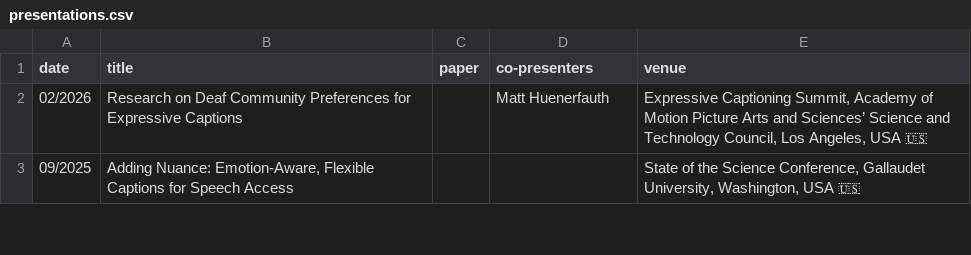
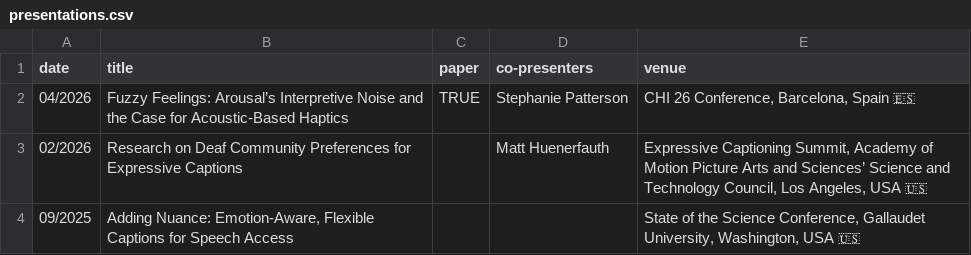
Before and after one commit to caluap/caluap.github.io, a CSV file: presentations.csv, drawn as a sheet; only a part is shown.

```diff
--- a/presentations.csv
+++ b/presentations.csv
@@ -1,2 +1,3 @@
 date,title,paper,co-presenters,venue
+04/2026,Fuzzy Feelings: Arousal’s Interpretive Noise and the Case for Acoustic-Based Haptics,TRUE,Stephanie Patterson,"CHI 26 Conference, Barcelona, Spain 🇪🇸"
 02/2026,Research on Deaf Community Preferences for Expressive Captions,,Matt Huenerfauth,"Expressive Captioning Summit, Academy of Motion Picture Arts and Sciences’ Science and Technology Council, Los Angeles, USA 🇺🇸"
```
Also changed, not shown: 3 other files.
